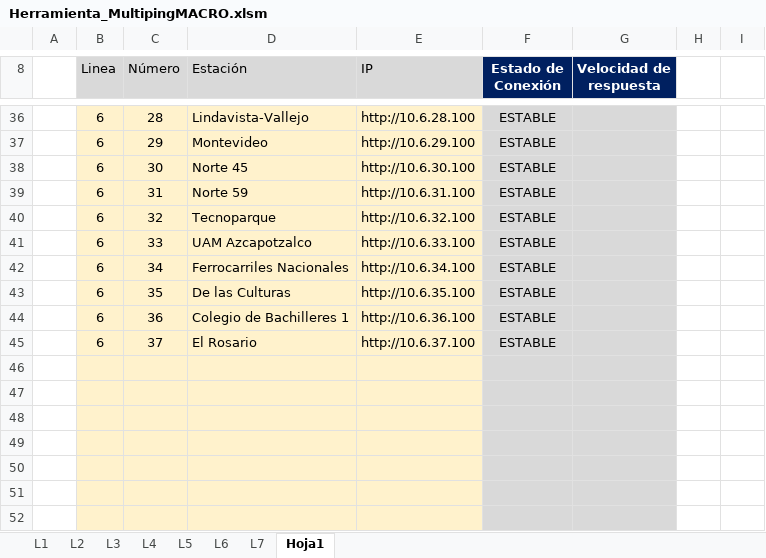
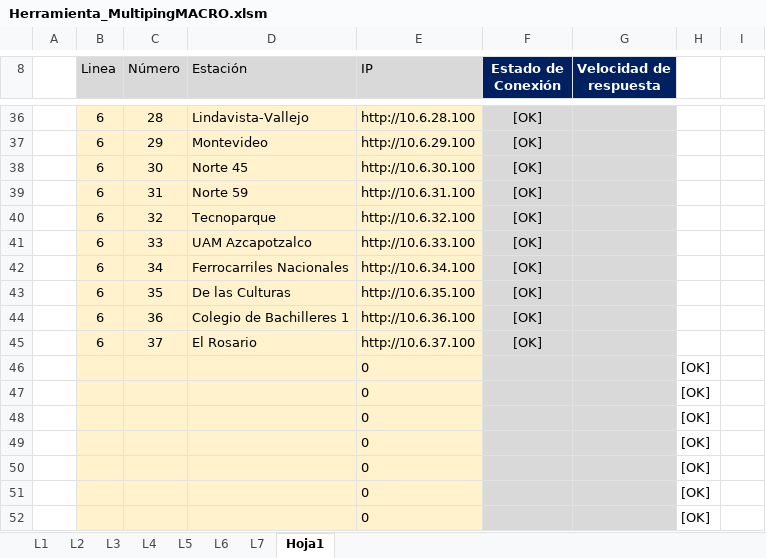
Before and after one commit to RIvanCF/Proyecto_Multiping_WL, an Excel workbook: Herramienta_MultipingMACRO.xlsm, sheet Hoja1, drawn as a sheet; only a part is shown, gaps mark what is left out; values as stored, in another font and other column widths than the file's, no borders; charts and pictures and conditional formats not drawn; the diff covers the shown part only; the diff names each change by its address in the sheet, - before the commit and + after, or states it on an @@ line.

```diff
--- a/Herramienta_MultipingMACRO.xlsm (sheet Hoja1)
+++ b/Herramienta_MultipingMACRO.xlsm (sheet Hoja1)
-F36:F45 (Estado de Conexión): ESTABLE
+F36:F45 (Estado de Conexión): [OK]
-row 46: (empty)
+row 46:  |  |  |  | 0 |  |  | [OK]
-row 47: (empty)
+row 47:  |  |  |  | 0 |  |  | [OK]
-row 48: (empty)
+row 48:  |  |  |  | 0 |  |  | [OK]
-row 49: (empty)
+row 49:  |  |  |  | 0 |  |  | [OK]
-row 50: (empty)
+row 50:  |  |  |  | 0 |  |  | [OK]
-row 51: (empty)
+row 51:  |  |  |  | 0 |  |  | [OK]
-row 52: (empty)
+row 52:  |  |  |  | 0 |  |  | [OK]
```
Also changed, not shown: 27 edited cells elsewhere in this sheet, charts or pictures, 1 other file.
